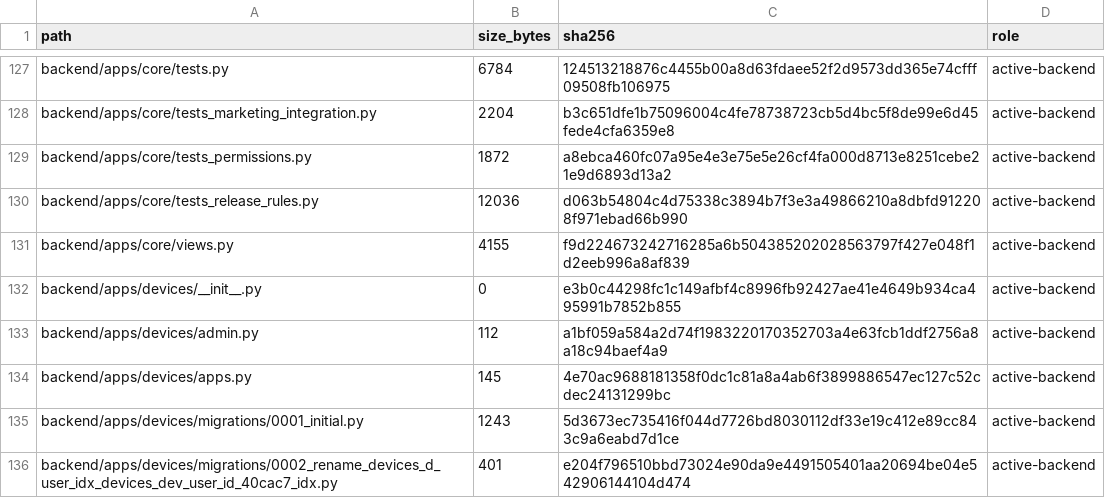
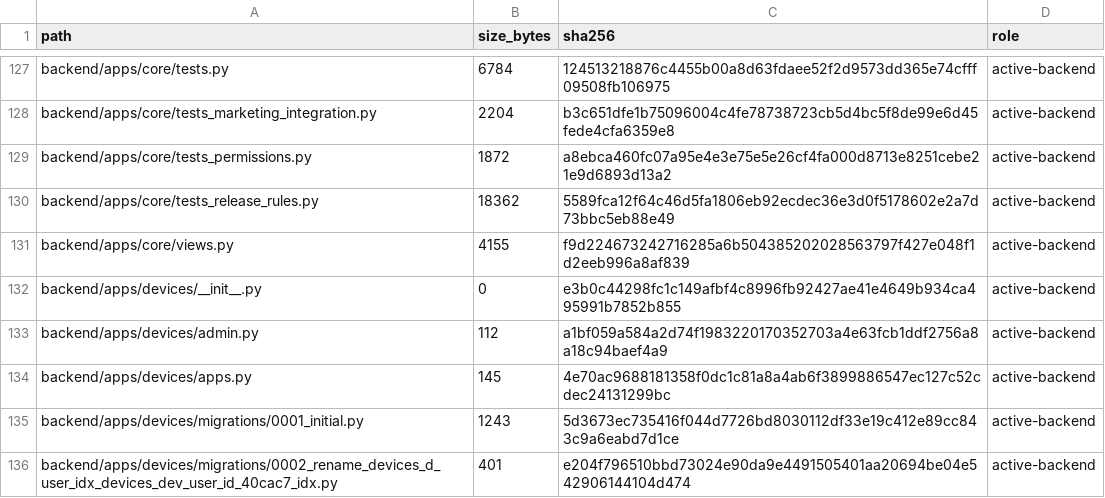
Before and after one commit to deckewandboden/prompmaster, a TSV file: FILE_MANIFEST.tsv, drawn as a sheet; only a part is shown, gaps mark what is left out.

```diff
--- a/FILE_MANIFEST.tsv
+++ b/FILE_MANIFEST.tsv
@@ -129,3 +129,3 @@ backend/apps/core/tests_marketing_integration.py	2204	b3c651dfe1b75096004c4fe787
 backend/apps/core/tests_permissions.py	1872	a8ebca460fc07a95e4e3e75e5e26cf4fa000d8713e8251cebe21e9d6893d13a2	active-backend
-backend/apps/core/tests_release_rules.py	12036	d063b54804c4d75338c3894b7f3e3a49866210a8dbfd912208f971ebad66b990	active-backend
+backend/apps/core/tests_release_rules.py	18362	5589fca12f64c46d5fa1806eb92ecdec36e3d0f5178602e2a7d73bbc5eb88e49	active-backend
 backend/apps/core/views.py	4155	f9d224673242716285a6b504385202028563797f427e048f1d2eeb996a8af839	active-backend
```
Also changed, not shown: 2 other files.
